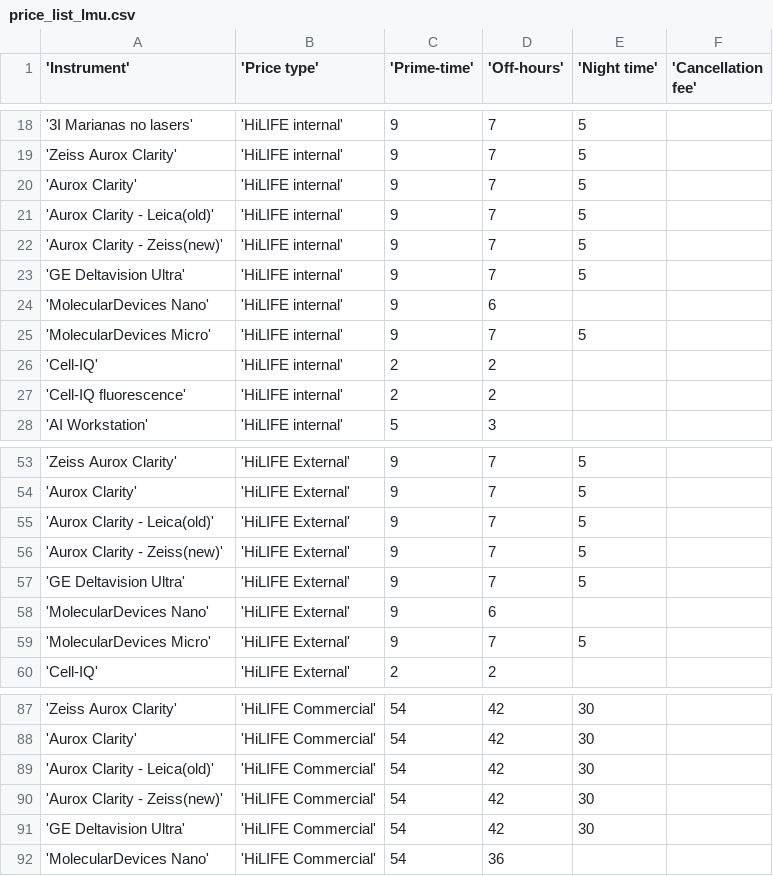
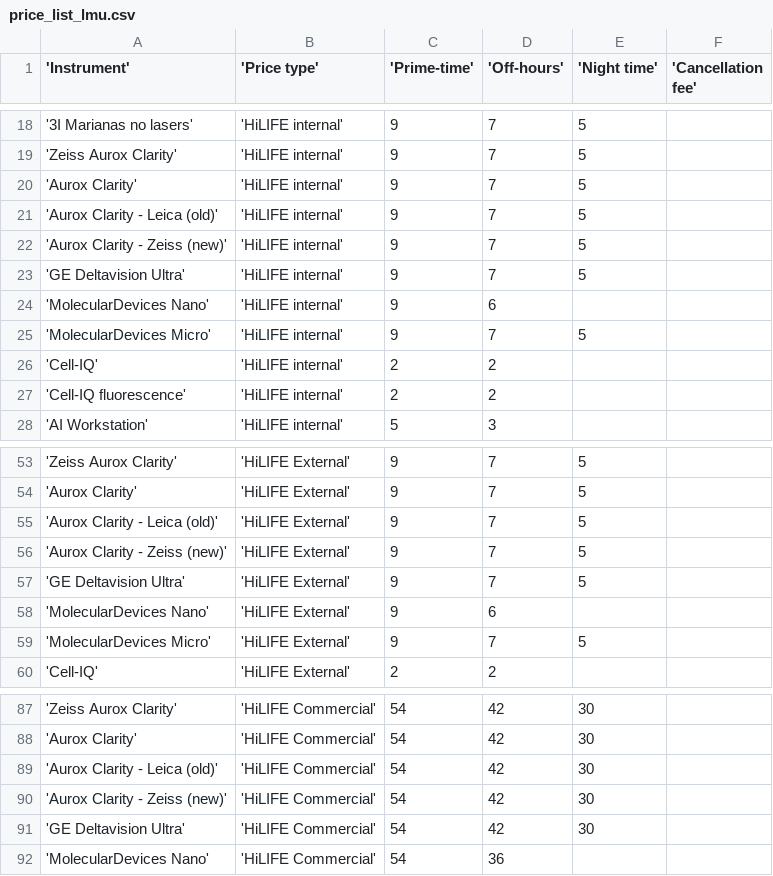
Before and after one commit to UH-LMU/Open_IRIS_tools, a CSV file: price_list_lmu.csv, drawn as a sheet; only a part is shown, gaps mark what is left out.

Commit message:
fix price list, add space before (new|old)

```diff
--- a/price_list_lmu.csv
+++ b/price_list_lmu.csv
@@ -20,4 +20,4 @@
 'Aurox Clarity','HiLIFE internal',9,7,5,
-'Aurox Clarity - Leica(old)','HiLIFE internal',9,7,5,
-'Aurox Clarity - Zeiss(new)','HiLIFE internal',9,7,5,
+'Aurox Clarity - Leica (old)','HiLIFE internal',9,7,5,
+'Aurox Clarity - Zeiss (new)','HiLIFE internal',9,7,5,
 'GE Deltavision Ultra','HiLIFE internal',9,7,5,
@@ -54,4 +54,4 @@
 'Aurox Clarity','HiLIFE External',9,7,5,
-'Aurox Clarity - Leica(old)','HiLIFE External',9,7,5,
-'Aurox Clarity - Zeiss(new)','HiLIFE External',9,7,5,
+'Aurox Clarity - Leica (old)','HiLIFE External',9,7,5,
+'Aurox Clarity - Zeiss (new)','HiLIFE External',9,7,5,
 'GE Deltavision Ultra','HiLIFE External',9,7,5,
@@ -88,4 +88,4 @@
 'Aurox Clarity','HiLIFE Commercial',54,42,30,
-'Aurox Clarity - Leica(old)','HiLIFE Commercial',54,42,30,
-'Aurox Clarity - Zeiss(new)','HiLIFE Commercial',54,42,30,
+'Aurox Clarity - Leica (old)','HiLIFE Commercial',54,42,30,
+'Aurox Clarity - Zeiss (new)','HiLIFE Commercial',54,42,30,
 'GE Deltavision Ultra','HiLIFE Commercial',54,42,30,
```
